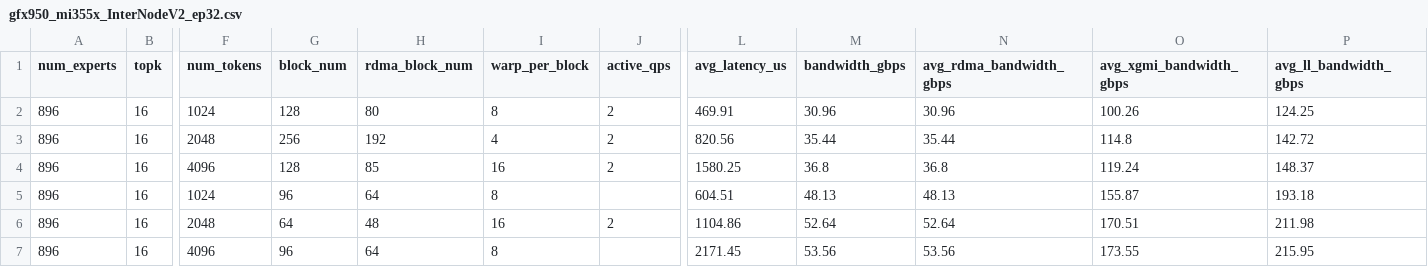
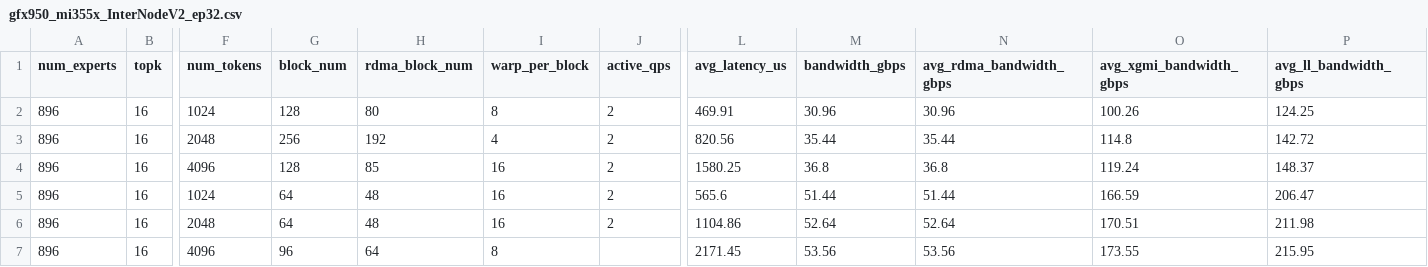
Before and after one commit to ROCm/mori, a CSV file: python/mori/ops/dispatch_combine_v2/tuning_configs/gfx950_mi355x_InterNodeV2_ep32.csv, drawn as a sheet; only a part is shown, gaps mark what is left out; the diff names each change by its address in the sheet, - before the commit and + after, or states it on an @@ line.

```diff
--- a/python/mori/ops/dispatch_combine_v2/tuning_configs/gfx950_mi355x_InterNodeV2_ep32.csv
+++ b/python/mori/ops/dispatch_combine_v2/tuning_configs/gfx950_mi355x_InterNodeV2_ep32.csv
-G5 (block_num): 96
+G5 (block_num): 64
-H5 (rdma_block_num): 64
+H5 (rdma_block_num): 48
-I5 (warp_per_block): 8
+I5 (warp_per_block): 16
-J5 (active_qps): (empty)
+J5 (active_qps): 2
-L5 (avg_latency_us): 604.51
+L5 (avg_latency_us): 565.6
-M5 (bandwidth_gbps): 48.13
+M5 (bandwidth_gbps): 51.44
-N5 (avg_rdma_bandwidth_gbps): 48.13
+N5 (avg_rdma_bandwidth_gbps): 51.44
-O5 (avg_xgmi_bandwidth_gbps): 155.87
+O5 (avg_xgmi_bandwidth_gbps): 166.59
-P5 (avg_ll_bandwidth_gbps): 193.18
+P5 (avg_ll_bandwidth_gbps): 206.47
```
